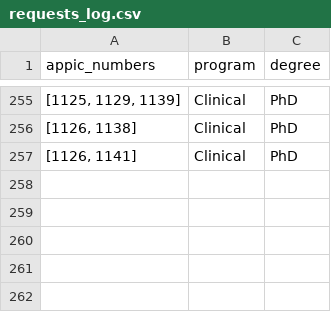
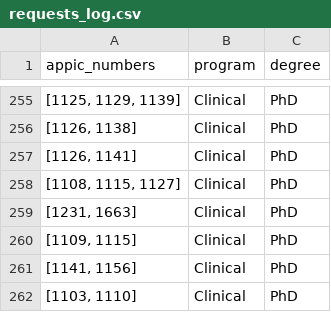
Before and after one commit to EwokOzwok/appicrecommender, a CSV file: requests_log.csv, drawn as a sheet; only a part is shown, gaps mark what is left out.

```diff
--- a/requests_log.csv
+++ b/requests_log.csv
@@ -257 +257,6 @@ appic_numbers,program,degree
 "[1126, 1141]",Clinical,PhD
+"[1108, 1115, 1127]",Clinical,PhD
+"[1231, 1663]",Clinical,PhD
+"[1109, 1115]",Clinical,PhD
+"[1141, 1156]",Clinical,PhD
+"[1103, 1110]",Clinical,PhD
```
Also changed, not shown: 3 other files.
